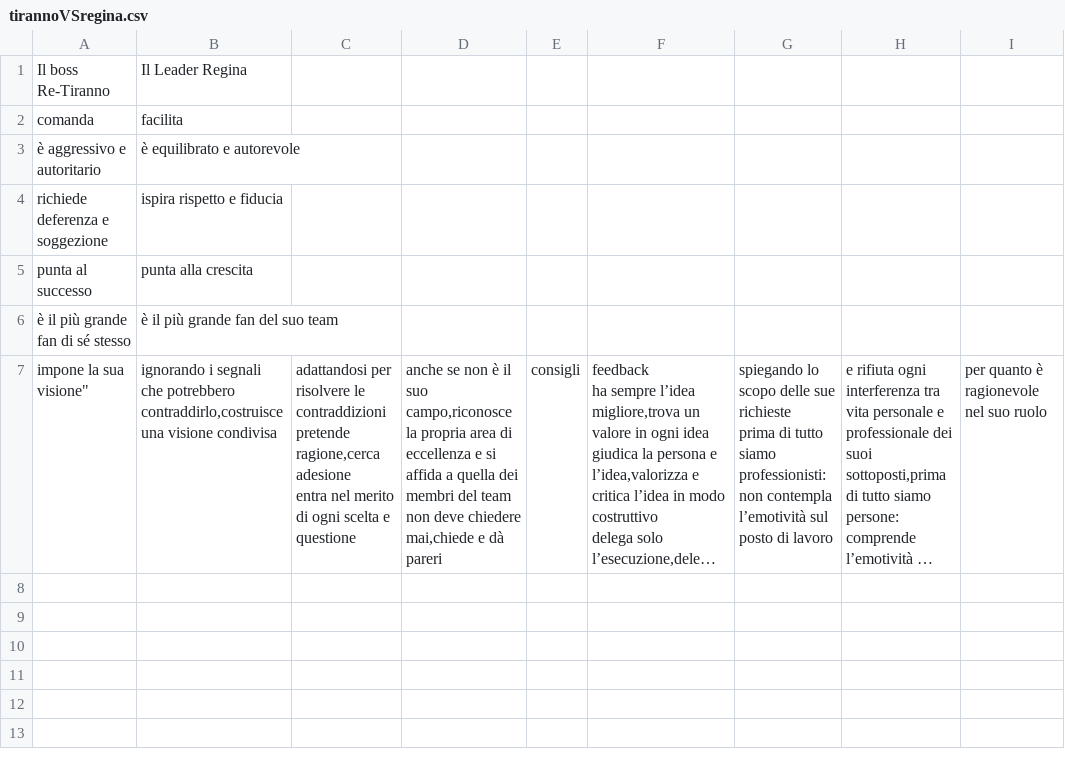
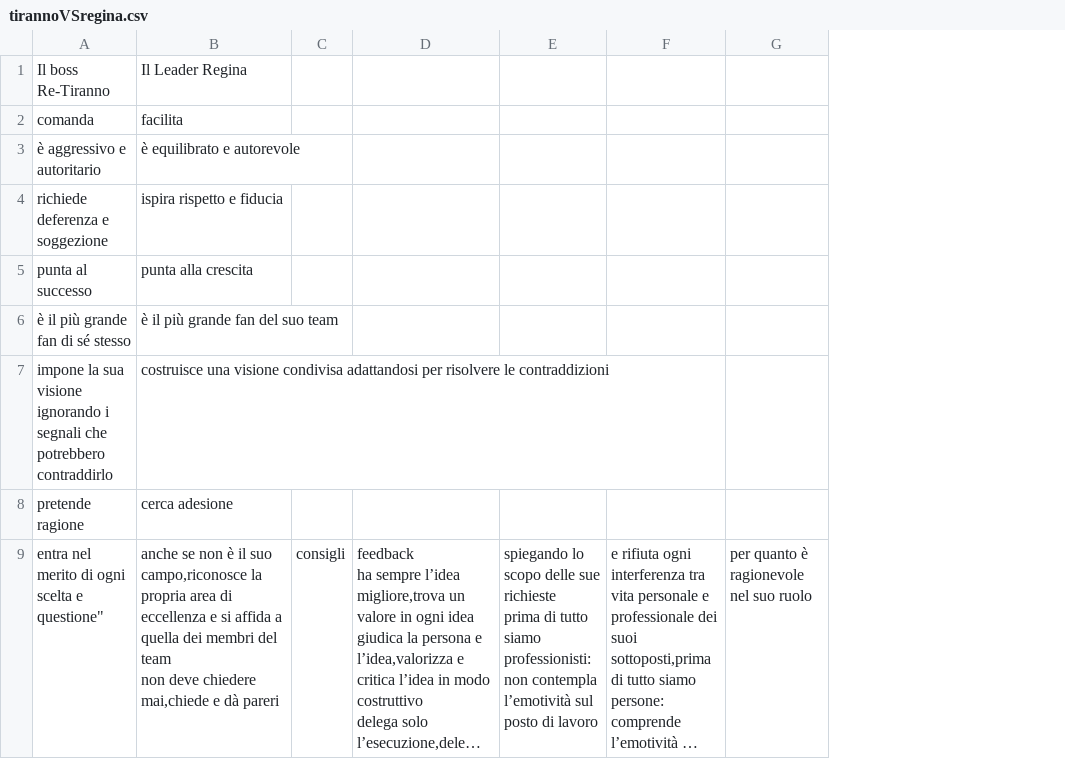
Before and after one commit to klaudeb/MediumTables, a CSV file: tirannoVSregina.csv, drawn as a sheet; only a part is shown; long unchanged cells end in …; removed rows and columns are numbered as before the commit, all else as after; rows hold the shown columns only; ↵ is a line break in a cell; the diff names each change by its address in the sheet, - before the commit and + after, or states it on an @@ line.

Commit message:
Update tirannoVSregina.csv

```diff
--- a/tirannoVSregina.csv
+++ b/tirannoVSregina.csv
-column C, row 7: adattandosi per risolvere le contraddizioni ↵ pretende ragione,cerca adesione ↵ entra nel merito di ogni scelta e questione
-column D, row 7: anche se non è il suo campo,riconosce la propria area di eccellenza e si affida a quella dei membri del team ↵ non deve chiedere mai,chiede e dà pareri
+row 7: impone la sua visione ignorando i segnali che potrebbero contraddirlo | costruisce una visione condivisa adattandosi per risolvere le contraddizioni
+row 8: pretende ragione | cerca adesione
-A9: impone la sua visione"
+A9: entra nel merito di ogni scelta e questione"
-B9: ignorando i segnali che potrebbero contraddirlo,costruisce una visione condivisa
+B9: anche se non è il suo campo,riconosce la propria area di eccellenza e si affida a quella dei membri del team ↵ non deve chiedere mai,chiede e dà pareri
```
